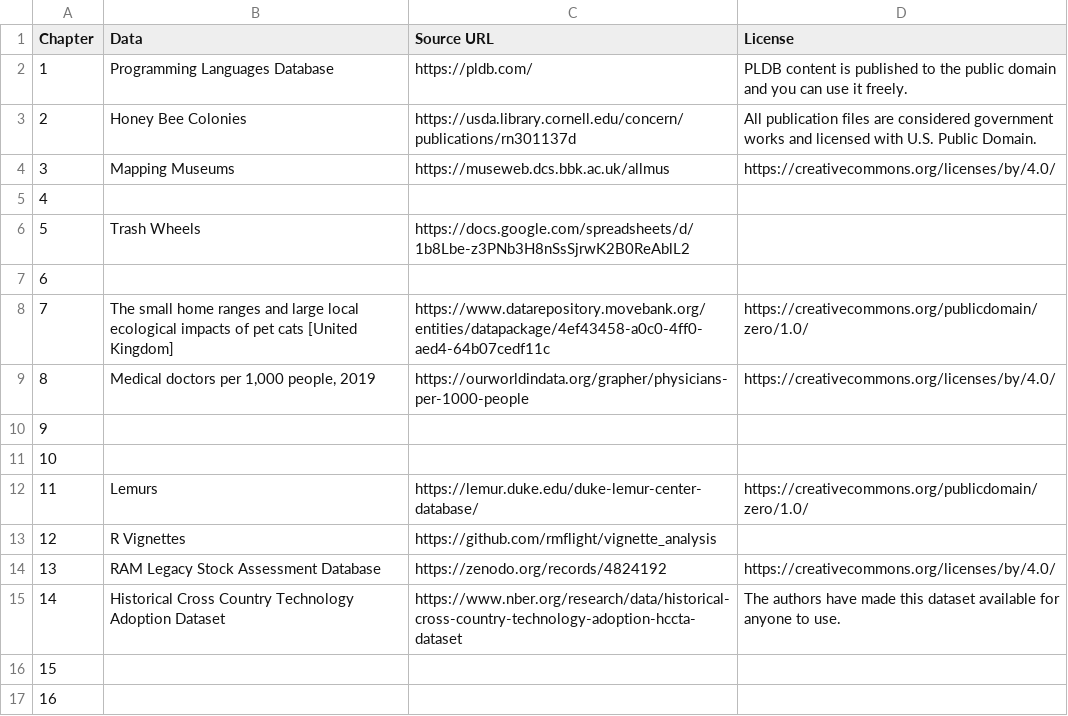
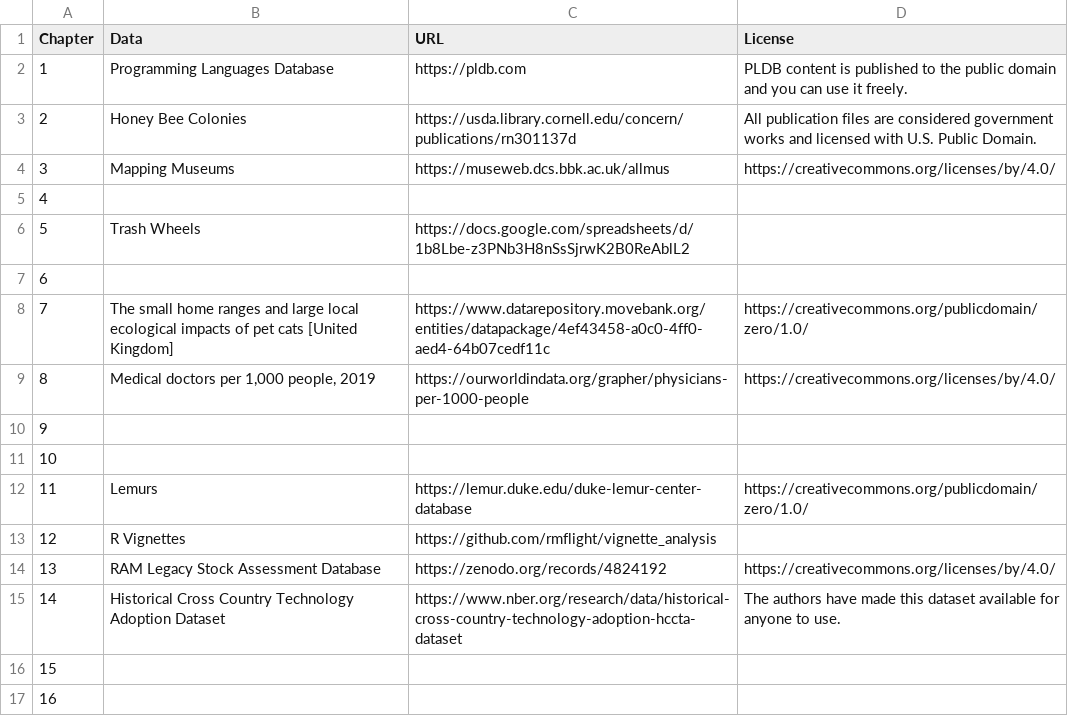
Before and after one commit to nrennie/art-of-viz, a CSV file: data/data.csv, drawn as a sheet.

```diff
--- a/data/data.csv
+++ b/data/data.csv
@@ -1,3 +1,3 @@
-Chapter,Data,Source URL,License
-1,Programming Languages Database,https://pldb.com/ ,PLDB content is published to the public domain and you can use it freely.
+Chapter,Data,URL,License
+1,Programming Languages Database,https://pldb.com,PLDB content is published to the public domain and you can use it freely.
 2,Honey Bee Colonies,https://usda.library.cornell.edu/concern/publications/rn301137d ,All publication files are considered government works and licensed with U.S. Public Domain.
@@ -11,3 +11,3 @@ Chapter,Data,Source URL,License
 10,,,
-11,Lemurs,https://lemur.duke.edu/duke-lemur-center-database/ ,https://creativecommons.org/publicdomain/zero/1.0/
+11,Lemurs,https://lemur.duke.edu/duke-lemur-center-database,https://creativecommons.org/publicdomain/zero/1.0/
 12,R Vignettes,https://github.com/rmflight/vignette_analysis ,
```
Also changed, not shown: 1 other file.
